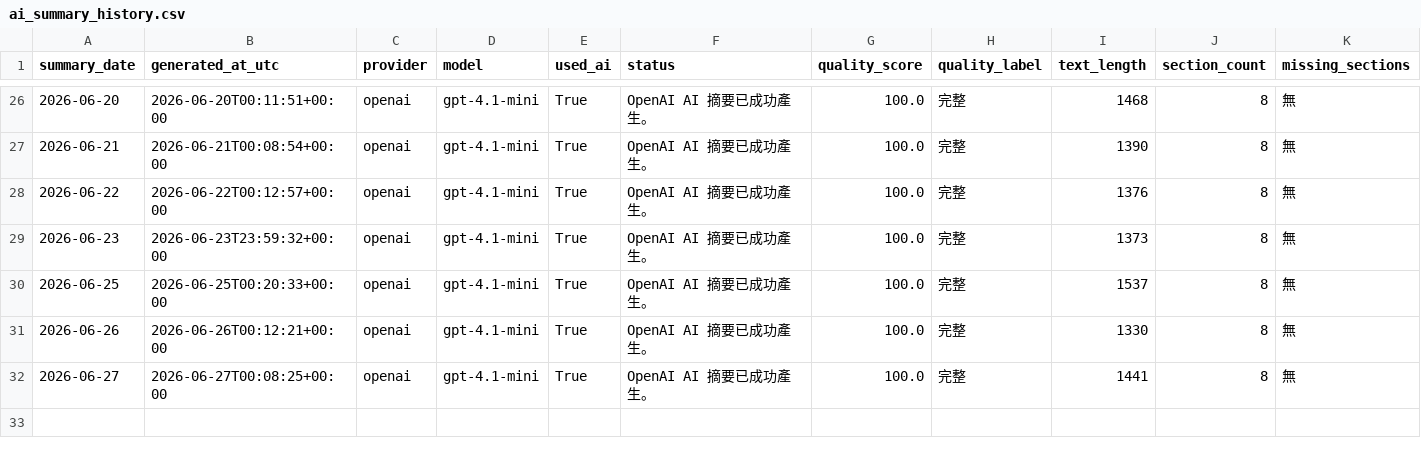
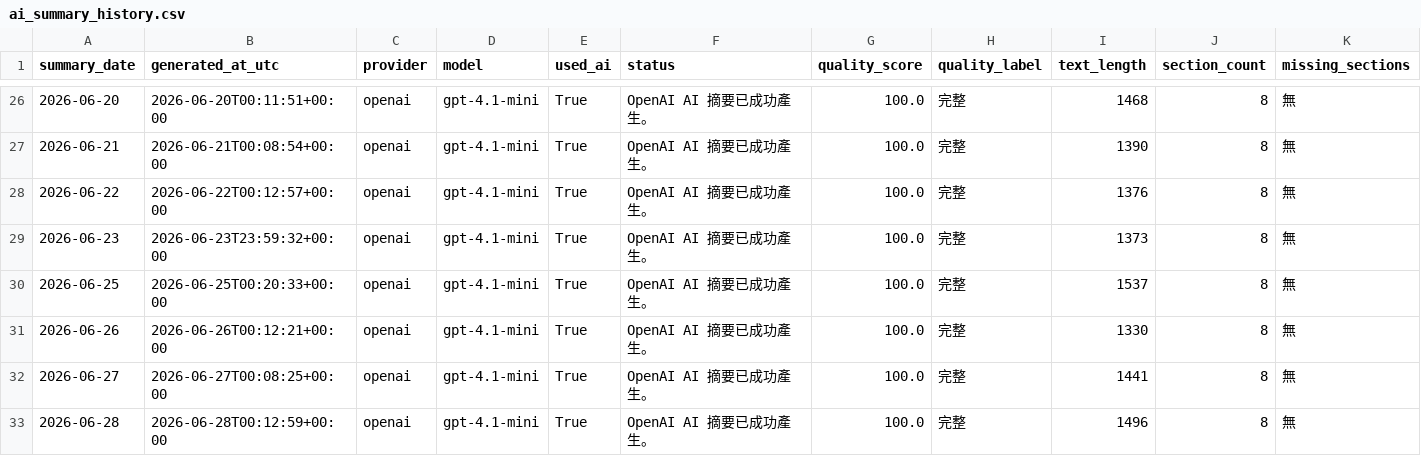
Before and after one commit to eric07079207-star/tech-market-monitor, a CSV file: data/觀察版資料/08_AI摘要/ai_summary_history.csv, drawn as a sheet; only a part is shown, gaps mark what is left out; rows hold the shown columns only; the diff names each change by its address in the sheet, - before the commit and + after, or states it on an @@ line.

```diff
--- a/data/觀察版資料/08_AI摘要/ai_summary_history.csv
+++ b/data/觀察版資料/08_AI摘要/ai_summary_history.csv
+row 33: 2026-06-28 | 2026-06-28T00:12:59+00:00 | openai | gpt-4.1-mini | True | OpenAI AI 摘要已成功產生。 | 100.0 | 完整 | 1496 | 8 | 無
```
Also changed, not shown: 4 other files.
